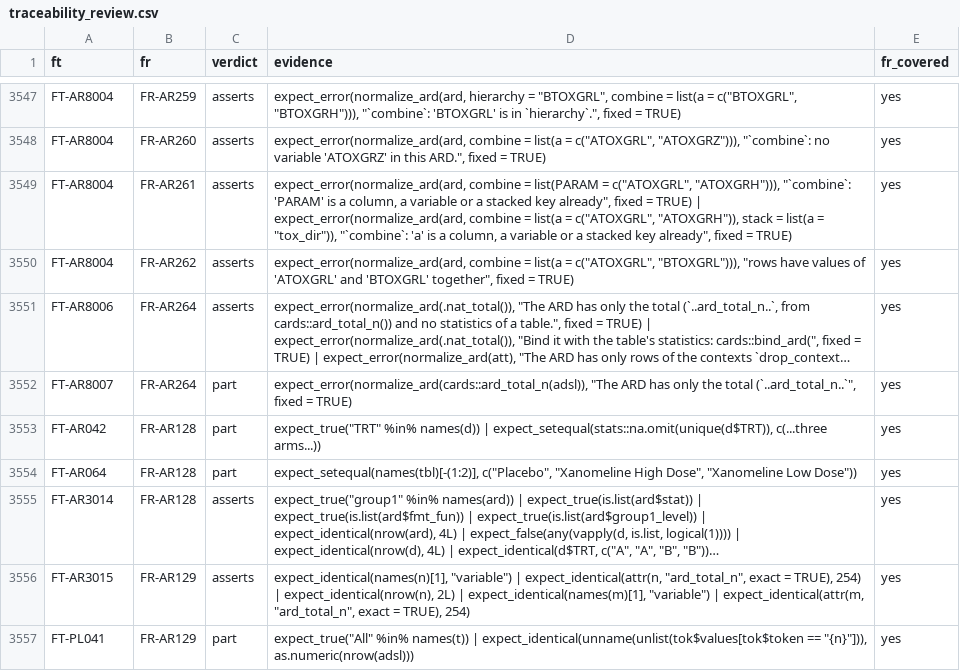
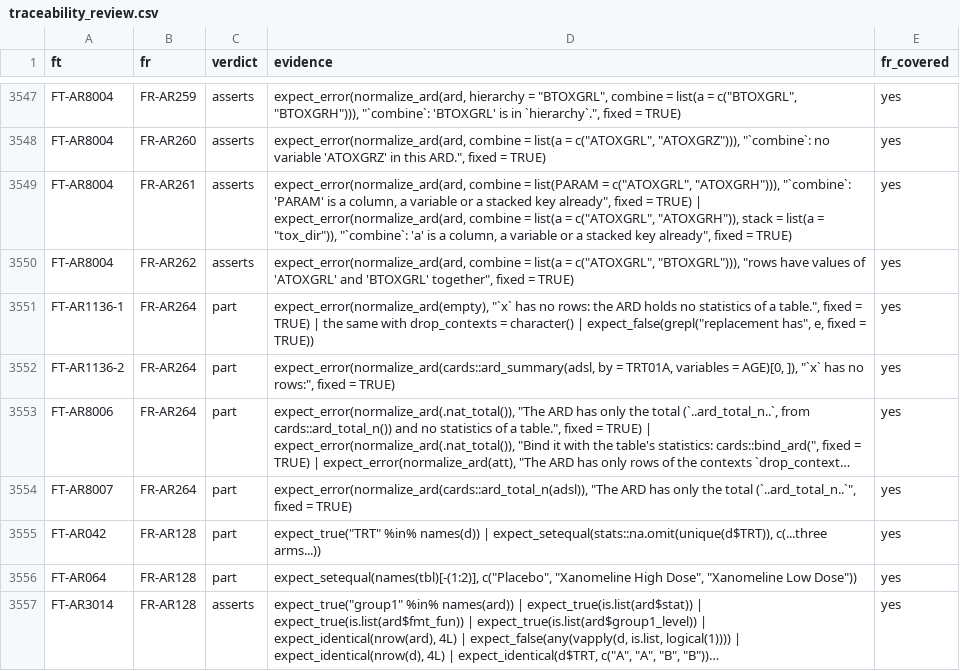
Before and after one commit to ichirio/rtfreporter, a CSV file: inst/validation/traceability_review.csv, drawn as a sheet; only a part is shown, gaps mark what is left out; the shorter side is filled out with more unchanged rows; long unchanged cells end in …; addresses are those after the commit; the diff names each change by its address in the sheet, - before the commit and + after, or states it on an @@ line.

```diff
--- a/inst/validation/traceability_review.csv
+++ b/inst/validation/traceability_review.csv
+row 3551: FT-AR1136-1 | FR-AR264 | part | expect_error(normalize_ard(empty), "`x` has no rows: the ARD holds no statistics of a table.", fixed = TRUE) | the same with drop_contexts = character() | expect_false(grepl("replacement has", e, fixed = TRUE)) | yes
+row 3552: FT-AR1136-2 | FR-AR264 | part | expect_error(normalize_ard(cards::ard_summary(adsl, by = TRT01A, variables = AGE)[0, ]), "`x` has no rows:", fixed = TRUE) | yes
-C3553 (verdict): asserts
+C3553 (verdict): part
```
Also changed, not shown: inst/validation/requirements.csv, 2 other files.
